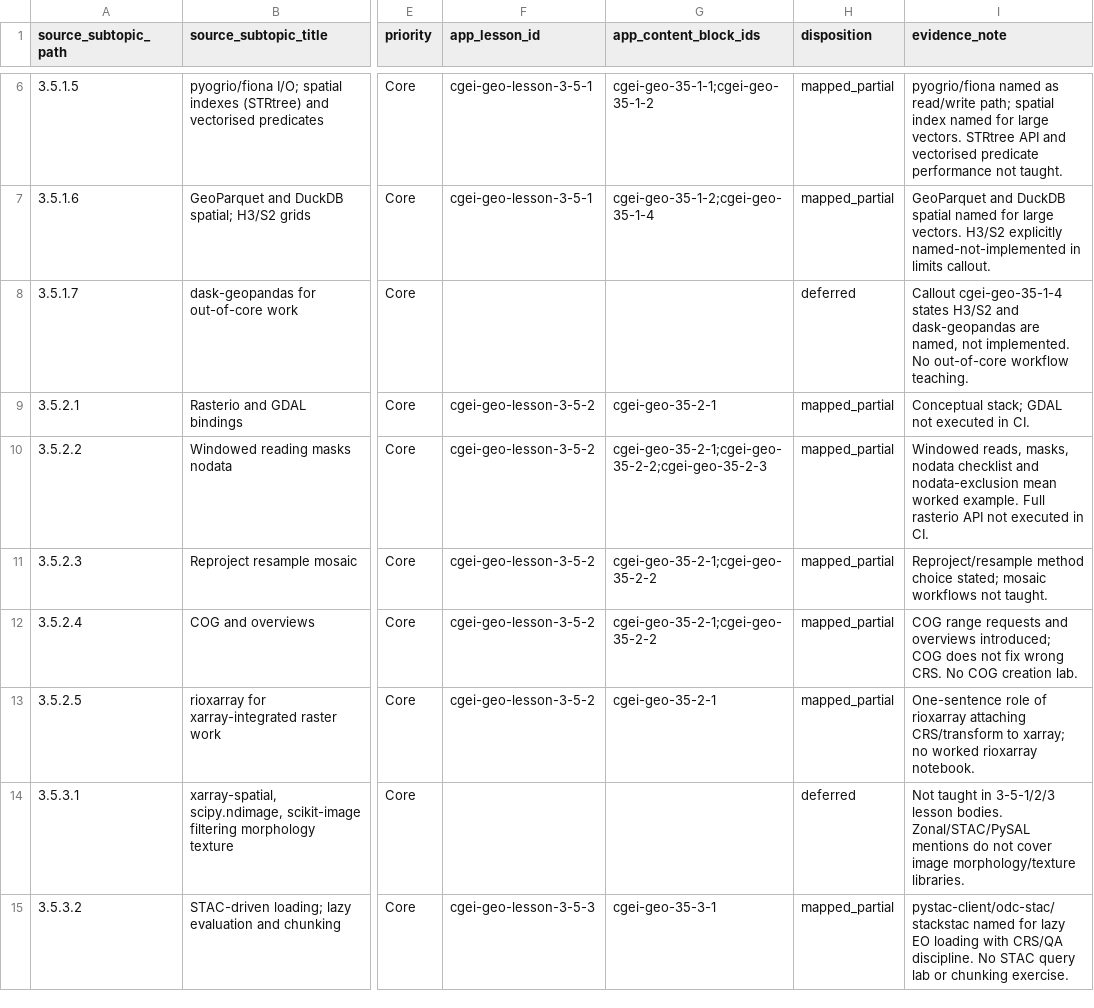
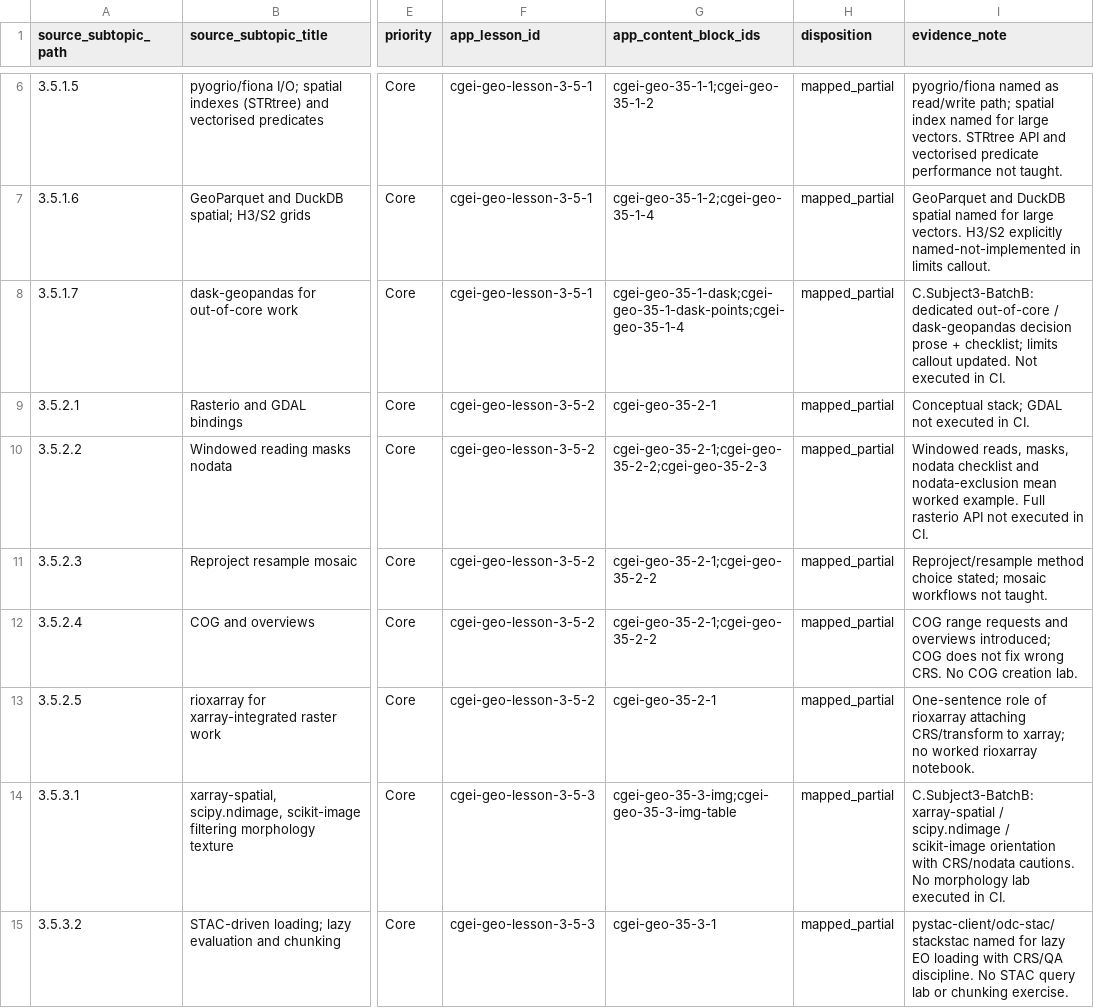
Before and after one commit to musab-shahid/my-study, a CSV file: docs/cgei/subject-3-unit-3.5-subtopic-traceability.csv, drawn as a sheet; only a part is shown, gaps mark what is left out; the diff names each change by its address in the sheet, - before the commit and + after, or states it on an @@ line.

Commit message:
docs(cgei): Unit 3.5 Core deferred leaves -> mapped_partial (Batch B)

```diff
--- a/docs/cgei/subject-3-unit-3.5-subtopic-traceability.csv
+++ b/docs/cgei/subject-3-unit-3.5-subtopic-traceability.csv
-F8 (app_lesson_id): (empty)
+F8 (app_lesson_id): cgei-geo-lesson-3-5-1
-G8 (app_content_block_ids): (empty)
+G8 (app_content_block_ids): cgei-geo-35-1-dask;cgei-geo-35-1-dask-points;cgei-geo-35-1-4
-H8 (disposition): deferred
+H8 (disposition): mapped_partial
-I8 (evidence_note): Callout cgei-geo-35-1-4 states H3/S2 and dask-geopandas are named, not implemented. No out-of-core workflow teaching.
+I8 (evidence_note): C.Subject3-BatchB: dedicated out-of-core / dask-geopandas decision prose + checklist; limits callout updated. Not executed in CI.
-F14 (app_lesson_id): (empty)
+F14 (app_lesson_id): cgei-geo-lesson-3-5-3
-G14 (app_content_block_ids): (empty)
+G14 (app_content_block_ids): cgei-geo-35-3-img;cgei-geo-35-3-img-table
-H14 (disposition): deferred
+H14 (disposition): mapped_partial
-I14 (evidence_note): Not taught in 3-5-1/2/3 lesson bodies. Zonal/STAC/PySAL mentions do not cover image morphology/texture libraries.
+I14 (evidence_note): C.Subject3-BatchB: xarray-spatial / scipy.ndimage / scikit-image orientation with CRS/nodata cautions. No morphology lab executed in CI.
```
